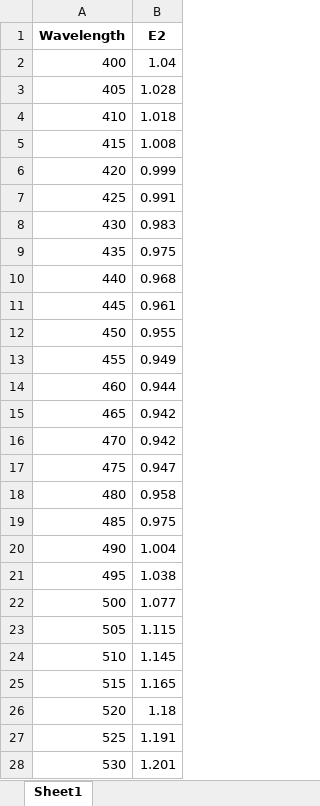
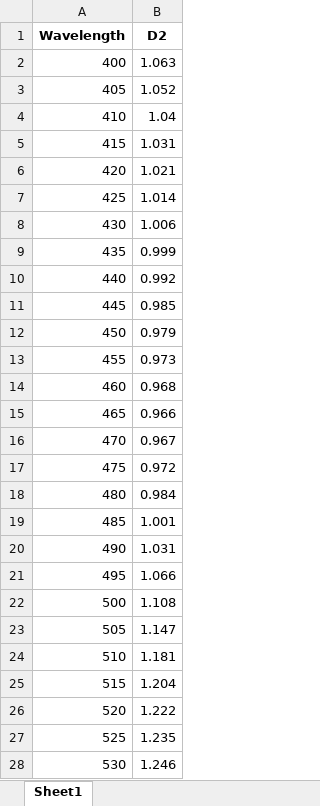
Before and after one commit to pozzo-research-group/HEAD, an Excel workbook: data_Euclidean_ROD/Best_Estimate_5.xlsx, sheet Sheet1, drawn as a sheet; only a part is shown; values as stored, in another font and other column widths than the file's, no borders; the diff covers the shown part only; the diff names each change by its address in the sheet, - before the commit and + after, or states it on an @@ line.

```diff
--- a/data_Euclidean_ROD/Best_Estimate_5.xlsx (sheet Sheet1)
+++ b/data_Euclidean_ROD/Best_Estimate_5.xlsx (sheet Sheet1)
-B1: E2
+B1: D2
-B2 (D2): 1.04
+B2 (D2): 1.063
-B3 (D2): 1.028
+B3 (D2): 1.052
-B4 (D2): 1.018
+B4 (D2): 1.04
-B5 (D2): 1.008
+B5 (D2): 1.031
-B6 (D2): 0.999
+B6 (D2): 1.021
-B7 (D2): 0.991
+B7 (D2): 1.014
-B8 (D2): 0.983
+B8 (D2): 1.006
-B9 (D2): 0.975
+B9 (D2): 0.999
-B10 (D2): 0.968
+B10 (D2): 0.992
-B11 (D2): 0.961
+B11 (D2): 0.985
-B12 (D2): 0.955
+B12 (D2): 0.979
-B13 (D2): 0.949
+B13 (D2): 0.973
-B14 (D2): 0.944
+B14 (D2): 0.968
-B15 (D2): 0.942
+B15 (D2): 0.966
-B16 (D2): 0.942
+B16 (D2): 0.967
-B17 (D2): 0.947
+B17 (D2): 0.972
-B18 (D2): 0.958
+B18 (D2): 0.984
-B19 (D2): 0.975
+B19 (D2): 1.001
-B20 (D2): 1.004
+B20 (D2): 1.031
-B21 (D2): 1.038
+B21 (D2): 1.066
-B22 (D2): 1.077
+B22 (D2): 1.108
-B23 (D2): 1.115
+B23 (D2): 1.147
-B24 (D2): 1.145
+B24 (D2): 1.181
-B25 (D2): 1.165
+B25 (D2): 1.204
-B26 (D2): 1.18
+B26 (D2): 1.222
-B27 (D2): 1.191
+B27 (D2): 1.235
-B28 (D2): 1.201
+B28 (D2): 1.246
```
Also changed, not shown: 74 edited cells elsewhere in this sheet, data_Euclidean_ROD/5.xlsx, 1 other file.
